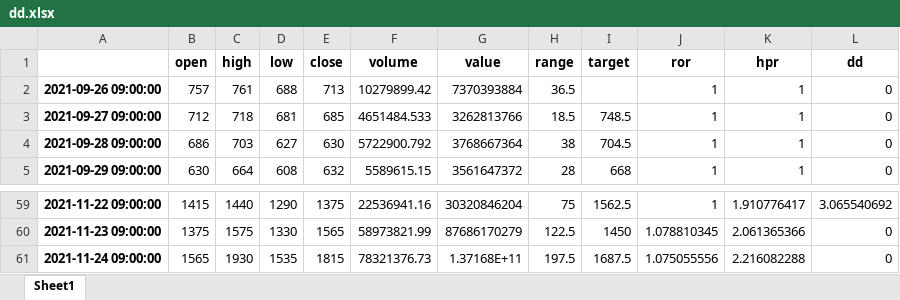
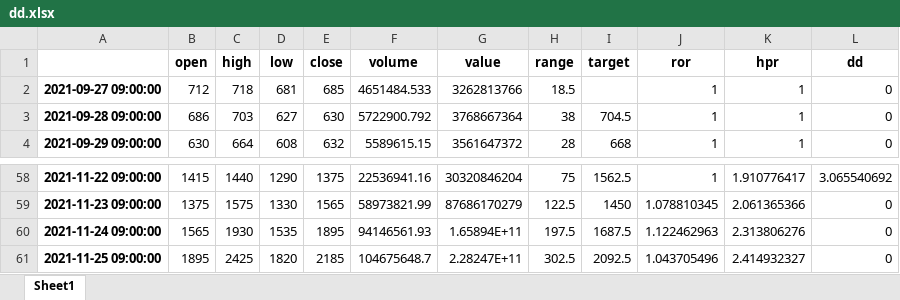
Before and after one commit to DrDoogie/PyCoinTrade, an Excel workbook: dd.xlsx, sheet Sheet1, drawn as a sheet; only a part is shown, gaps mark what is left out; values as stored, in another font and other column widths than the file's, no borders; removed rows and columns are numbered as before the commit, all else as after; the diff names each change by its address in the sheet, - before the commit and + after, or states it on an @@ line.

```diff
--- a/dd.xlsx (sheet Sheet1)
+++ b/dd.xlsx (sheet Sheet1)
-row 2: 2021-09-26 09:00:00 | 757 | 761 | 688 | 713 | 10279899.42 | 7370393884 | 36.5 |  | 1 | 1 | 0
-I2 (target): 748.5
+I2 (target): (empty)
-E60 (close): 1815
+E60 (close): 1895
-F60 (volume): 78321376.73
+F60 (volume): 94146561.93
-G60 (value): 1.37168E+11
+G60 (value): 1.65894E+11
-J60 (ror): 1.075055556
+J60 (ror): 1.122462963
-K60 (hpr): 2.216082288
+K60 (hpr): 2.313806276
+row 61: 2021-11-25 09:00:00 | 1895 | 2425 | 1820 | 2185 | 104675648.7 | 2.28247E+11 | 302.5 | 2092.5 | 1.043705496 | 2.414932327 | 0
```
Also changed, not shown: 4 other files.
